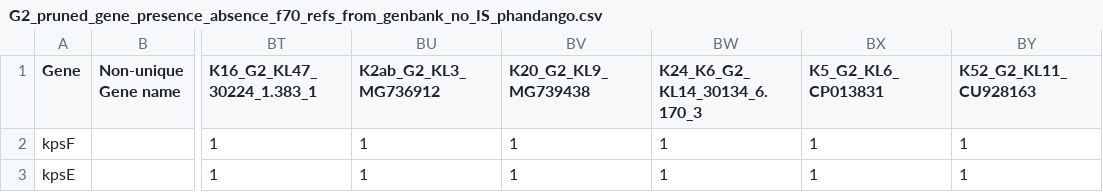
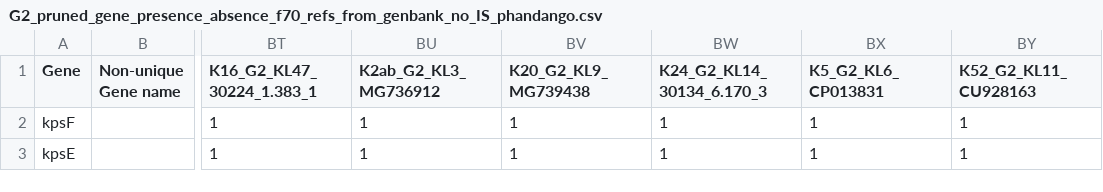
Before and after one commit to rgladstone/EC-K-typing, a CSV file: phandango/G2_pruned_gene_presence_absence_f70_refs_from_genbank_no_IS_phandango.csv, drawn as a sheet; only a part is shown, gaps mark what is left out; the diff names each change by its address in the sheet, - before the commit and + after, or states it on an @@ line.

```diff
--- a/phandango/G2_pruned_gene_presence_absence_f70_refs_from_genbank_no_IS_phandango.csv
+++ b/phandango/G2_pruned_gene_presence_absence_f70_refs_from_genbank_no_IS_phandango.csv
-BW1: K24_K6_G2_KL14_30134_6.170_3
+BW1: K24_G2_KL14_30134_6.170_3
```
Also changed, not shown: phandango/group2and3_phandango_meta.csv, 3 other files.
